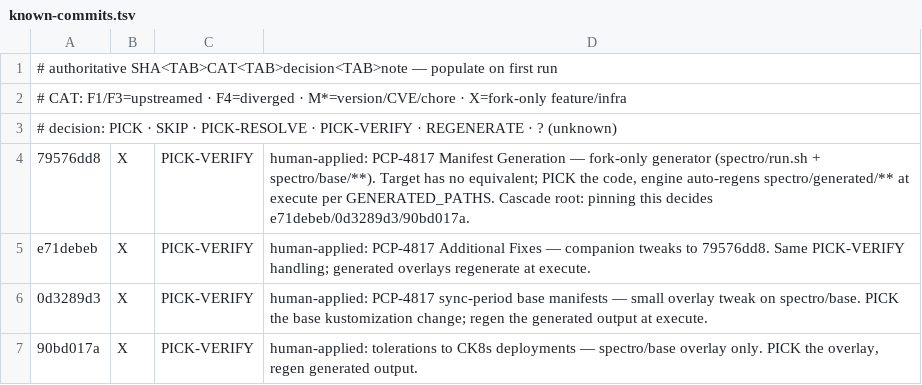
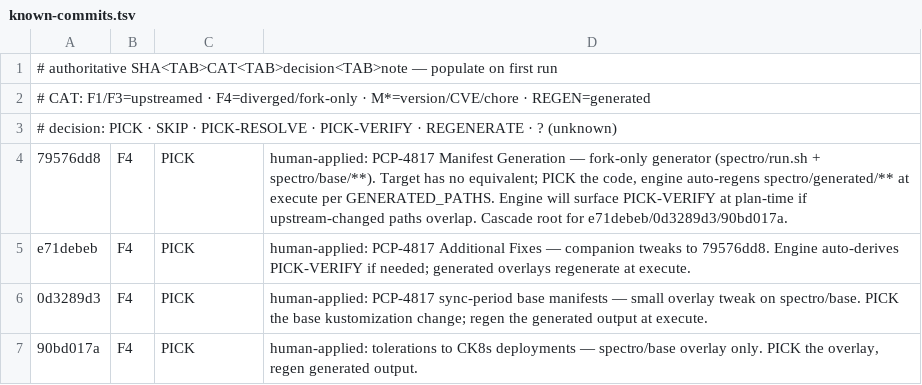
Before and after one commit to spectrocloud-public/cluster-api-k8s, a TSV file: .claude/memory/capi-upgrade/known-commits.tsv, drawn as a sheet.

Commit message:
human-applied: fix known-commits.tsv category X→F4 (engine enum)

```diff
--- a/.claude/memory/capi-upgrade/known-commits.tsv
+++ b/.claude/memory/capi-upgrade/known-commits.tsv
@@ -1,7 +1,7 @@
 # authoritative SHA<TAB>CAT<TAB>decision<TAB>note — populate on first run
-# CAT: F1/F3=upstreamed · F4=diverged · M*=version/CVE/chore · X=fork-only feature/infra
+# CAT: F1/F3=upstreamed · F4=diverged/fork-only · M*=version/CVE/chore · REGEN=generated
 # decision: PICK · SKIP · PICK-RESOLVE · PICK-VERIFY · REGENERATE · ? (unknown)
-79576dd8	X	PICK-VERIFY	human-applied: PCP-4817 Manifest Generation — fork-only generator (spectro/run.sh + spectro/base/**). Target has no equivalent; PICK the code, engine auto-regens spectro/generated/** at execute per GENERATED_PATHS. Cascade root: pinning this decides e71debeb/0d3289d3/90bd017a.
-e71debeb	X	PICK-VERIFY	human-applied: PCP-4817 Additional Fixes — companion tweaks to 79576dd8. Same PICK-VERIFY handling; generated overlays regenerate at execute.
-0d3289d3	X	PICK-VERIFY	human-applied: PCP-4817 sync-period base manifests — small overlay tweak on spectro/base. PICK the base kustomization change; regen the generated output at execute.
-90bd017a	X	PICK-VERIFY	human-applied: tolerations to CK8s deployments — spectro/base overlay only. PICK the overlay, regen generated output.
+79576dd8	F4	PICK	human-applied: PCP-4817 Manifest Generation — fork-only generator (spectro/run.sh + spectro/base/**). Target has no equivalent; PICK the code, engine auto-regens spectro/generated/** at execute per GENERATED_PATHS. Engine will surface PICK-VERIFY at plan-time if upstream-changed paths overlap. Cascade root for e71debeb/0d3289d3/90bd017a.
+e71debeb	F4	PICK	human-applied: PCP-4817 Additional Fixes — companion tweaks to 79576dd8. Engine auto-derives PICK-VERIFY if needed; generated overlays regenerate at execute.
+0d3289d3	F4	PICK	human-applied: PCP-4817 sync-period base manifests — small overlay tweak on spectro/base. PICK the base kustomization change; regen the generated output at execute.
+90bd017a	F4	PICK	human-applied: tolerations to CK8s deployments — spectro/base overlay only. PICK the overlay, regen generated output.
```
